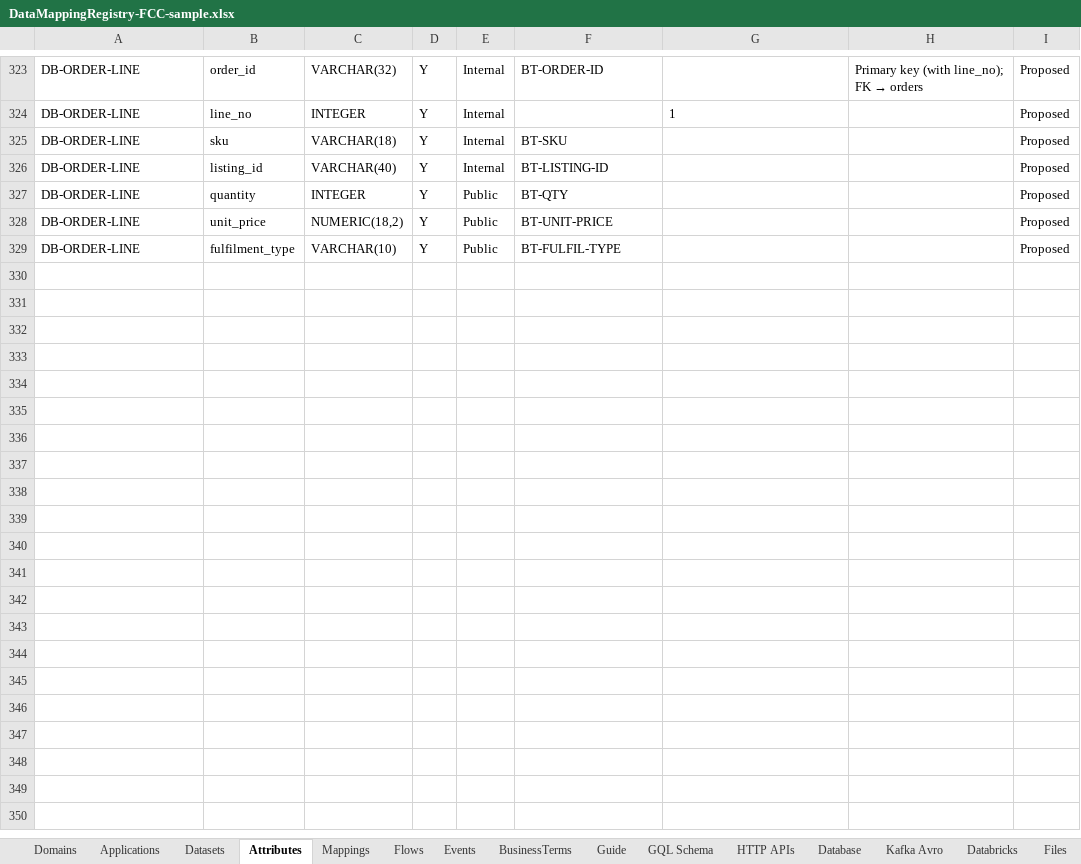
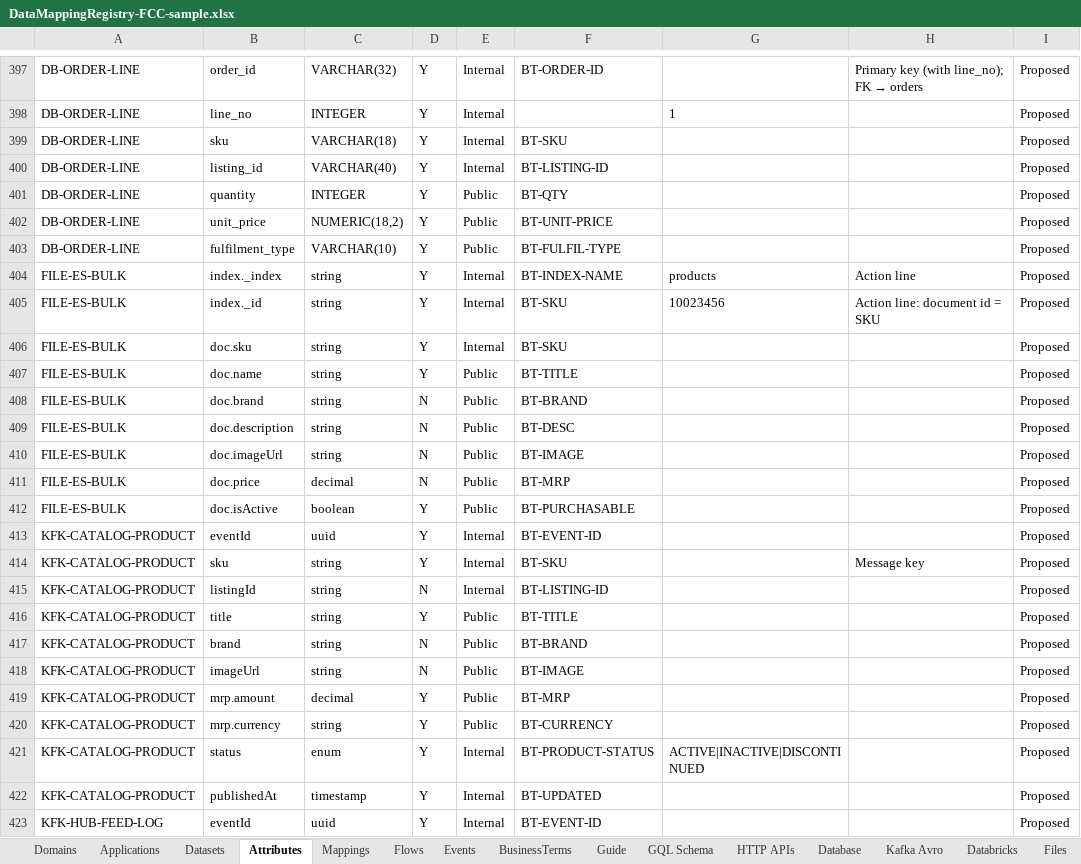
Before and after one commit to sabarikrishnavk/workbench.github.io, an Excel workbook: samples/DataMappingRegistry-FCC-sample.xlsx, sheet Attributes, drawn as a sheet; only a part is shown, gaps mark what is left out; values as stored, in another font and other column widths than the file's, no borders; the diff covers the shown part only; the diff names each change by its address in the sheet, - before the commit and + after, or states it on an @@ line.

```diff
--- a/samples/DataMappingRegistry-FCC-sample.xlsx (sheet Attributes)
+++ b/samples/DataMappingRegistry-FCC-sample.xlsx (sheet Attributes)
+row 404: FILE-ES-BULK | index._index | string | Y | Internal | BT-INDEX-NAME | products | Action line | Proposed
+row 405: FILE-ES-BULK | index._id | string | Y | Internal | BT-SKU | 10023456 | Action line: document id = SKU | Proposed
+row 406: FILE-ES-BULK | doc.sku | string | Y | Internal | BT-SKU |  |  | Proposed
+row 407: FILE-ES-BULK | doc.name | string | Y | Public | BT-TITLE |  |  | Proposed
+row 408: FILE-ES-BULK | doc.brand | string | N | Public | BT-BRAND |  |  | Proposed
+row 409: FILE-ES-BULK | doc.description | string | N | Public | BT-DESC |  |  | Proposed
+row 410: FILE-ES-BULK | doc.imageUrl | string | N | Public | BT-IMAGE |  |  | Proposed
+row 411: FILE-ES-BULK | doc.price | decimal | N | Public | BT-MRP |  |  | Proposed
+row 412: FILE-ES-BULK | doc.isActive | boolean | Y | Public | BT-PURCHASABLE |  |  | Proposed
+row 413: KFK-CATALOG-PRODUCT | eventId | uuid | Y | Internal | BT-EVENT-ID |  |  | Proposed
+row 414: KFK-CATALOG-PRODUCT | sku | string | Y | Internal | BT-SKU |  | Message key | Proposed
+row 415: KFK-CATALOG-PRODUCT | listingId | string | N | Internal | BT-LISTING-ID |  |  | Proposed
+row 416: KFK-CATALOG-PRODUCT | title | string | Y | Public | BT-TITLE |  |  | Proposed
+row 417: KFK-CATALOG-PRODUCT | brand | string | N | Public | BT-BRAND |  |  | Proposed
+row 418: KFK-CATALOG-PRODUCT | imageUrl | string | N | Public | BT-IMAGE |  |  | Proposed
+row 419: KFK-CATALOG-PRODUCT | mrp.amount | decimal | Y | Public | BT-MRP |  |  | Proposed
+row 420: KFK-CATALOG-PRODUCT | mrp.currency | string | Y | Public | BT-CURRENCY |  |  | Proposed
+row 421: KFK-CATALOG-PRODUCT | status | enum | Y | Internal | BT-PRODUCT-STATUS | ACTIVE|INACTIVE|DISCONTINUED |  | Proposed
+row 422: KFK-CATALOG-PRODUCT | publishedAt | timestamp | Y | Internal | BT-UPDATED |  |  | Proposed
+row 423: KFK-HUB-FEED-LOG | eventId | uuid | Y | Internal | BT-EVENT-ID |  |  | Proposed
```
Also changed, not shown: 133 added rows elsewhere in this sheet, sheet Mappings, sheet HTTP APIs, sheet Kafka Avro, sheet Databricks, sheet Database, sheet Flows, 7 more sheets, 4 other files.
